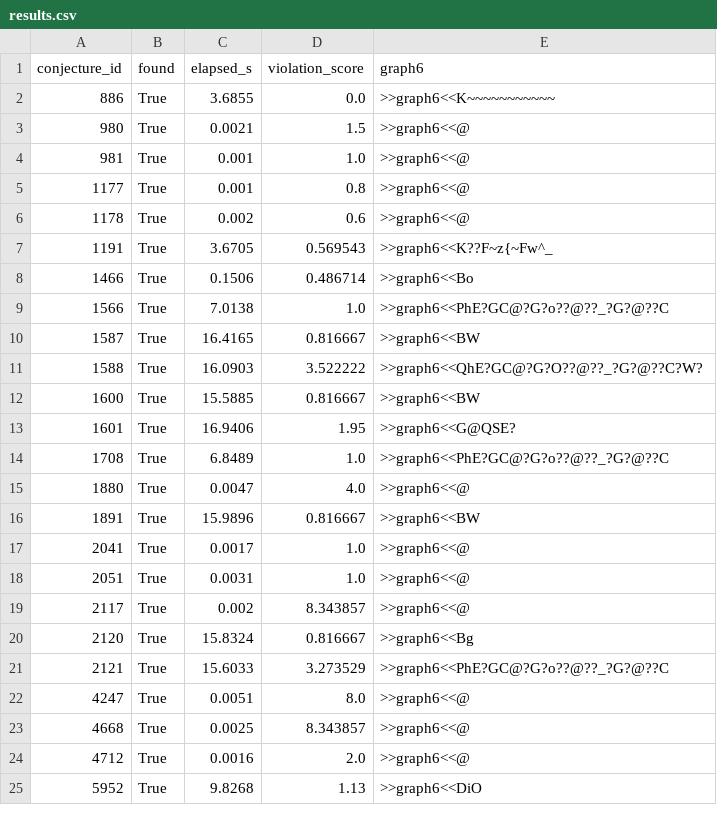
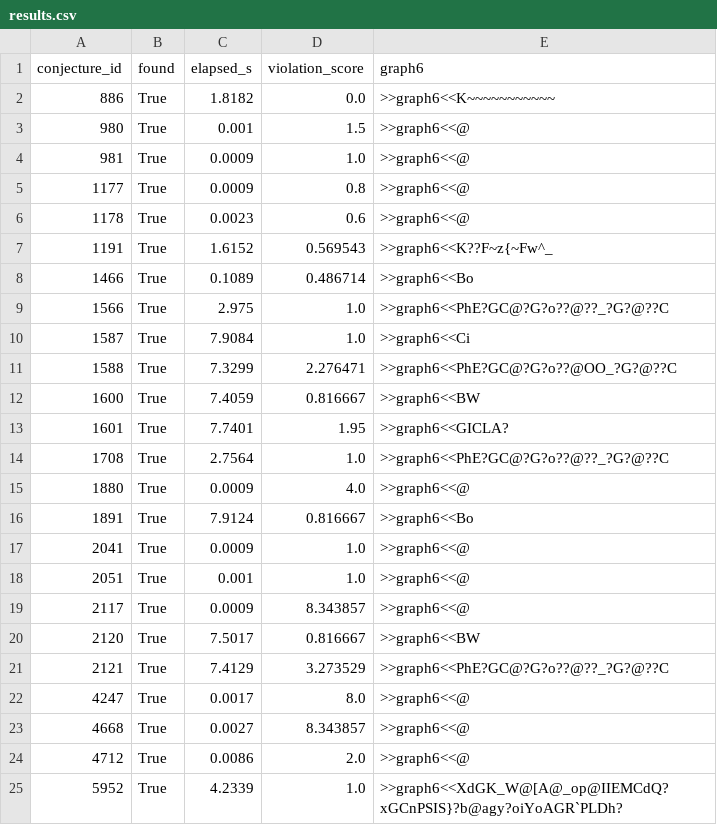
Before and after one commit to Assiaafouchal/graphbench-project, a CSV file: graphbench-project-partie-02/results/results.csv, drawn as a sheet; only a part is shown; the diff covers the shown part only.

```diff
--- a/graphbench-project-partie-02/results/results.csv
+++ b/graphbench-project-partie-02/results/results.csv
@@ -1,25 +1,25 @@
 conjecture_id,found,elapsed_s,violation_score,graph6
-886,True,3.6855,0.0,>>graph6<<K~~~~~~~~~~~
-980,True,0.0021,1.5,>>graph6<<@
-981,True,0.001,1.0,>>graph6<<@
-1177,True,0.001,0.8,>>graph6<<@
-1178,True,0.002,0.6,>>graph6<<@
-1191,True,3.6705,0.569543,>>graph6<<K??F~z{~Fw^_
-1466,True,0.1506,0.486714,>>graph6<<Bo
-1566,True,7.0138,1.0,>>graph6<<PhE?GC@?G?o??@??_?G?@??C
-1587,True,16.4165,0.816667,>>graph6<<BW
-1588,True,16.0903,3.522222,>>graph6<<QhE?GC@?G?O??@??_?G?@??C?W?
-1600,True,15.5885,0.816667,>>graph6<<BW
-1601,True,16.9406,1.95,>>graph6<<G@QSE?
-1708,True,6.8489,1.0,>>graph6<<PhE?GC@?G?o??@??_?G?@??C
-1880,True,0.0047,4.0,>>graph6<<@
-1891,True,15.9896,0.816667,>>graph6<<BW
-2041,True,0.0017,1.0,>>graph6<<@
-2051,True,0.0031,1.0,>>graph6<<@
-2117,True,0.002,8.343857,>>graph6<<@
-2120,True,15.8324,0.816667,>>graph6<<Bg
-2121,True,15.6033,3.273529,>>graph6<<PhE?GC@?G?o??@??_?G?@??C
-4247,True,0.0051,8.0,>>graph6<<@
-4668,True,0.0025,8.343857,>>graph6<<@
-4712,True,0.0016,2.0,>>graph6<<@
-5952,True,9.8268,1.13,>>graph6<<DiO
+886,True,1.8182,0.0,>>graph6<<K~~~~~~~~~~~
+980,True,0.001,1.5,>>graph6<<@
+981,True,0.0009,1.0,>>graph6<<@
+1177,True,0.0009,0.8,>>graph6<<@
+1178,True,0.0023,0.6,>>graph6<<@
+1191,True,1.6152,0.569543,>>graph6<<K??F~z{~Fw^_
+1466,True,0.1089,0.486714,>>graph6<<Bo
+1566,True,2.975,1.0,>>graph6<<PhE?GC@?G?o??@??_?G?@??C
+1587,True,7.9084,1.0,>>graph6<<Ci
+1588,True,7.3299,2.276471,>>graph6<<PhE?GC@?G?o??@OO_?G?@??C
+1600,True,7.4059,0.816667,>>graph6<<BW
+1601,True,7.7401,1.95,>>graph6<<GICLA?
+1708,True,2.7564,1.0,>>graph6<<PhE?GC@?G?o??@??_?G?@??C
+1880,True,0.0009,4.0,>>graph6<<@
+1891,True,7.9124,0.816667,>>graph6<<Bo
+2041,True,0.0009,1.0,>>graph6<<@
+2051,True,0.001,1.0,>>graph6<<@
+2117,True,0.0009,8.343857,>>graph6<<@
+2120,True,7.5017,0.816667,>>graph6<<BW
+2121,True,7.4129,3.273529,>>graph6<<PhE?GC@?G?o??@??_?G?@??C
+4247,True,0.0017,8.0,>>graph6<<@
+4668,True,0.0027,8.343857,>>graph6<<@
+4712,True,0.0086,2.0,>>graph6<<@
+5952,True,4.2339,1.0,>>graph6<<XdGK_W@[A@_op@IIEMCdQ?xGCnPSIS}?b@agy?oiYoAGR`PLDh?
```
Also changed, not shown: 125 edited cells elsewhere in this file, graphbench-project-partie-01/results/results.csv, 4 other files.
